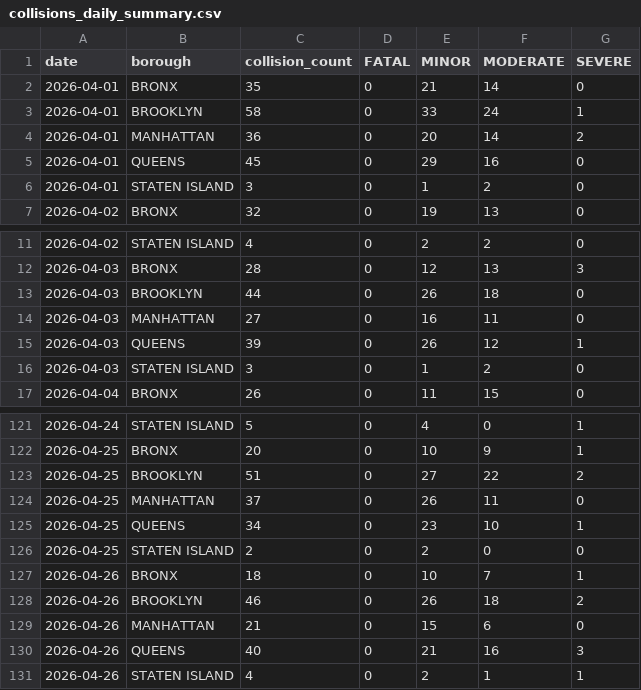
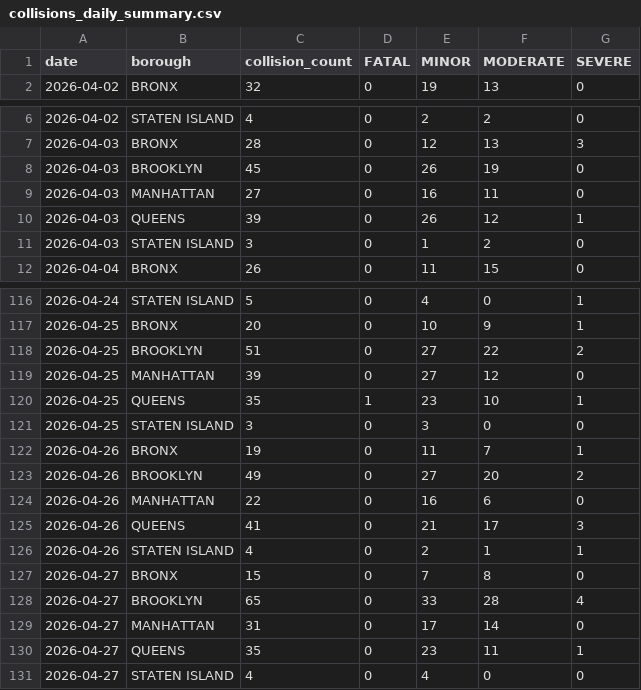
Before and after one commit to AZhuk30/WeatherImpactOnCarAccidentsAuto, a CSV file: data/processed/collisions_daily_summary.csv, drawn as a sheet; only a part is shown, gaps mark what is left out; the diff covers the shown part only.

```diff
--- a/data/processed/collisions_daily_summary.csv
+++ b/data/processed/collisions_daily_summary.csv
@@ -1,7 +1,2 @@
 date,borough,collision_count,FATAL,MINOR,MODERATE,SEVERE
-2026-04-01,BRONX,35,0,21,14,0
-2026-04-01,BROOKLYN,58,0,33,24,1
-2026-04-01,MANHATTAN,36,0,20,14,2
-2026-04-01,QUEENS,45,0,29,16,0
-2026-04-01,STATEN ISLAND,3,0,1,2,0
 2026-04-02,BRONX,32,0,19,13,0
@@ -12,3 +7,3 @@ date,borough,collision_count,FATAL,MINOR,MODERATE,SEVERE
 2026-04-03,BRONX,28,0,12,13,3
-2026-04-03,BROOKLYN,44,0,26,18,0
+2026-04-03,BROOKLYN,45,0,26,19,0
 2026-04-03,MANHATTAN,27,0,16,11,0
@@ -123,9 +118,14 @@ date,borough,collision_count,FATAL,MINOR,MODERATE,SEVERE
 2026-04-25,BROOKLYN,51,0,27,22,2
-2026-04-25,MANHATTAN,37,0,26,11,0
-2026-04-25,QUEENS,34,0,23,10,1
-2026-04-25,STATEN ISLAND,2,0,2,0,0
-2026-04-26,BRONX,18,0,10,7,1
-2026-04-26,BROOKLYN,46,0,26,18,2
-2026-04-26,MANHATTAN,21,0,15,6,0
-2026-04-26,QUEENS,40,0,21,16,3
+2026-04-25,MANHATTAN,39,0,27,12,0
+2026-04-25,QUEENS,35,1,23,10,1
+2026-04-25,STATEN ISLAND,3,0,3,0,0
+2026-04-26,BRONX,19,0,11,7,1
+2026-04-26,BROOKLYN,49,0,27,20,2
+2026-04-26,MANHATTAN,22,0,16,6,0
+2026-04-26,QUEENS,41,0,21,17,3
 2026-04-26,STATEN ISLAND,4,0,2,1,1
+2026-04-27,BRONX,15,0,7,8,0
+2026-04-27,BROOKLYN,65,0,33,28,4
+2026-04-27,MANHATTAN,31,0,17,14,0
+2026-04-27,QUEENS,35,0,23,11,1
+2026-04-27,STATEN ISLAND,4,0,4,0,0
```
Also changed, not shown: 29 edited cells elsewhere in this file, data/processed/weather_daily_summary.csv, data/processed/weather_master.csv, 1 other file.
